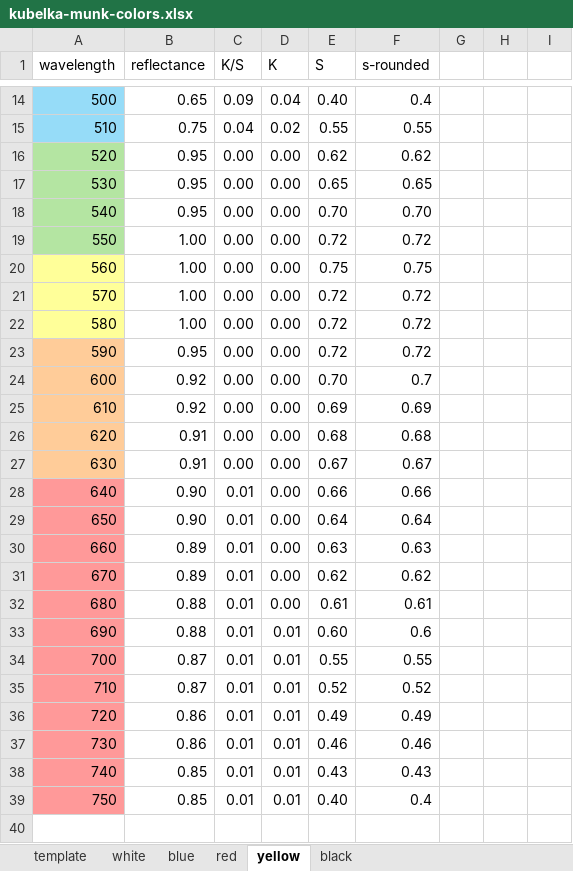
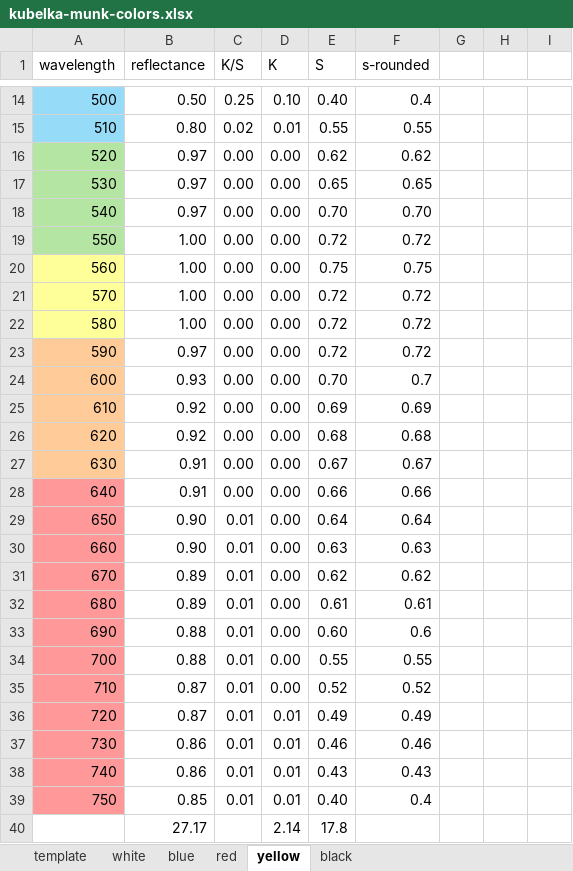
Before and after one commit to STVND/davis-pigment-mixing, an Excel workbook: davis-km-project/kubelka-munk-colors.xlsx, sheet yellow, drawn as a sheet; only a part is shown, gaps mark what is left out; values as stored, in another font and other column widths than the file's, no borders; the diff covers the shown part only; the diff names each change by its address in the sheet, - before the commit and + after, or states it on an @@ line.

```diff
--- a/davis-km-project/kubelka-munk-colors.xlsx (sheet yellow)
+++ b/davis-km-project/kubelka-munk-colors.xlsx (sheet yellow)
-B14 (reflectance): 0.65
+B14 (reflectance): 0.50
-C14 (K/S): 0.09
+C14 (K/S): 0.25
-D14 (K): 0.04
+D14 (K): 0.10
-B15 (reflectance): 0.75
+B15 (reflectance): 0.80
-C15 (K/S): 0.04
+C15 (K/S): 0.02
-D15 (K): 0.02
+D15 (K): 0.01
-B16:B18 (reflectance): 0.95
+B16:B18 (reflectance): 0.97
-B23 (reflectance): 0.95
+B23 (reflectance): 0.97
-B24 (reflectance): 0.92
+B24 (reflectance): 0.93
-B26 (reflectance): 0.91
+B26 (reflectance): 0.92
-B28 (reflectance): 0.90
+B28 (reflectance): 0.91
-C28 (K/S): 0.01
+C28 (K/S): 0.00
-B30 (reflectance): 0.89
+B30 (reflectance): 0.90
-B32 (reflectance): 0.88
+B32 (reflectance): 0.89
-D33:D35 (K): 0.01
+D33:D35 (K): 0.00
-B34 (reflectance): 0.87
+B34 (reflectance): 0.88
-B36 (reflectance): 0.86
+B36 (reflectance): 0.87
-B38 (reflectance): 0.85
+B38 (reflectance): 0.86
+row 40:  | 27.17 |  | 2.14 | 17.8
```
Also changed, not shown: 31 edited cells elsewhere in this sheet, sheet black, sheet blue, sheet red, sheet white, 4 other files.
